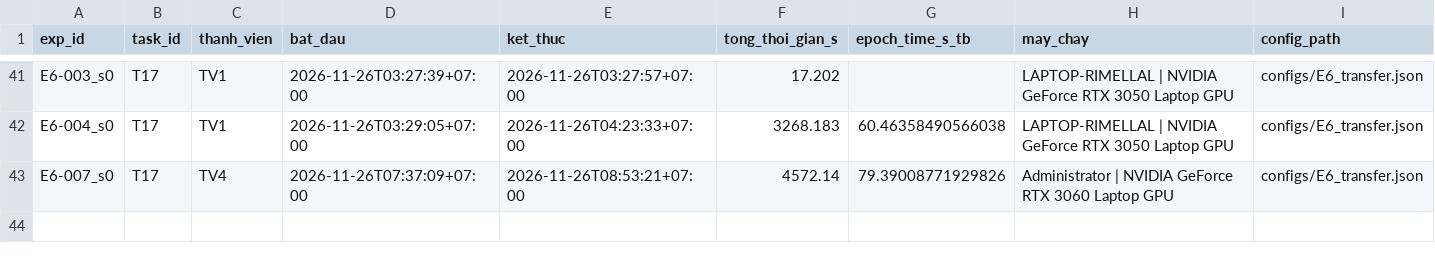
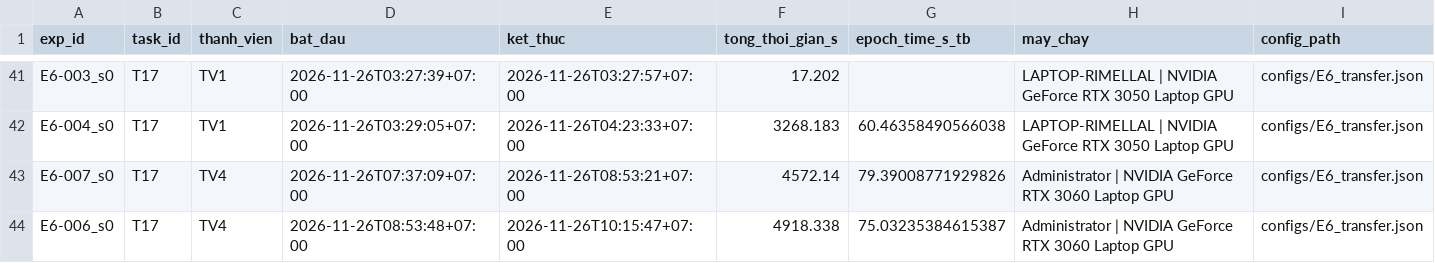
Before and after one commit to lpnHai2005/DeepLearning_Group, a CSV file: BTL02/tracking/experiments.csv, drawn as a sheet; only a part is shown, gaps mark what is left out; rows hold the shown columns only; the diff names each change by its address in the sheet, - before the commit and + after, or states it on an @@ line.

Commit message:
feat(T17): hoan tat thuc nghiem E6 bien the resnet18_96_frozen (ResNet-18 pretrained ImageNet (dong bang backbone)) (TV4)

```diff
--- a/BTL02/tracking/experiments.csv
+++ b/BTL02/tracking/experiments.csv
+row 44: E6-006_s0 | T17 | TV4 | 2026-11-26T08:53:48+07:00 | 2026-11-26T10:15:47+07:00 | 4918.338 | 75.03235384615387 | Administrator | NVIDIA GeForce RTX 3060 Laptop GPU | configs/E6_transfer.json
```
Also changed, not shown: BTL02/report/tables/E6_summary.csv, BTL02/report/tables/summary_all.csv, 12 other files.
